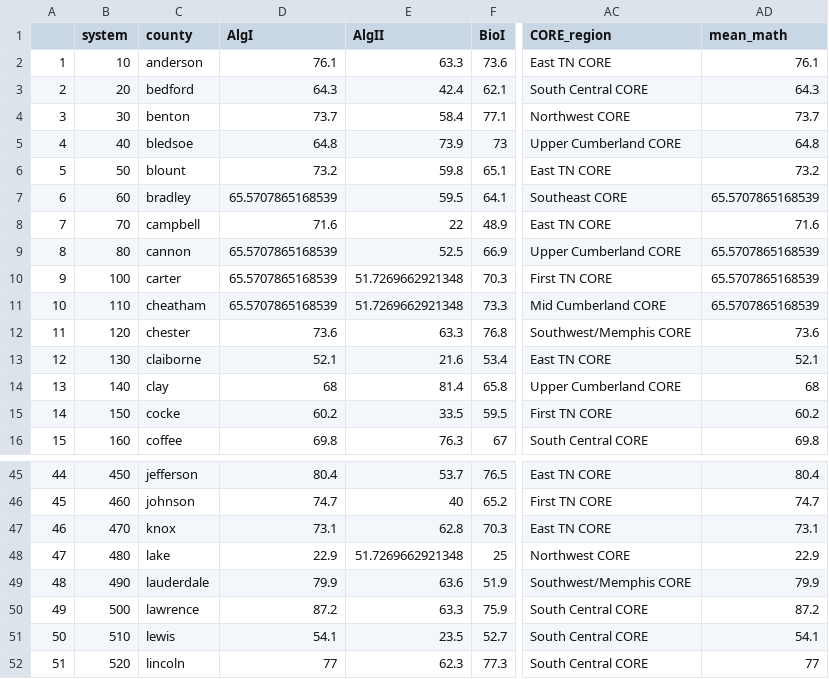
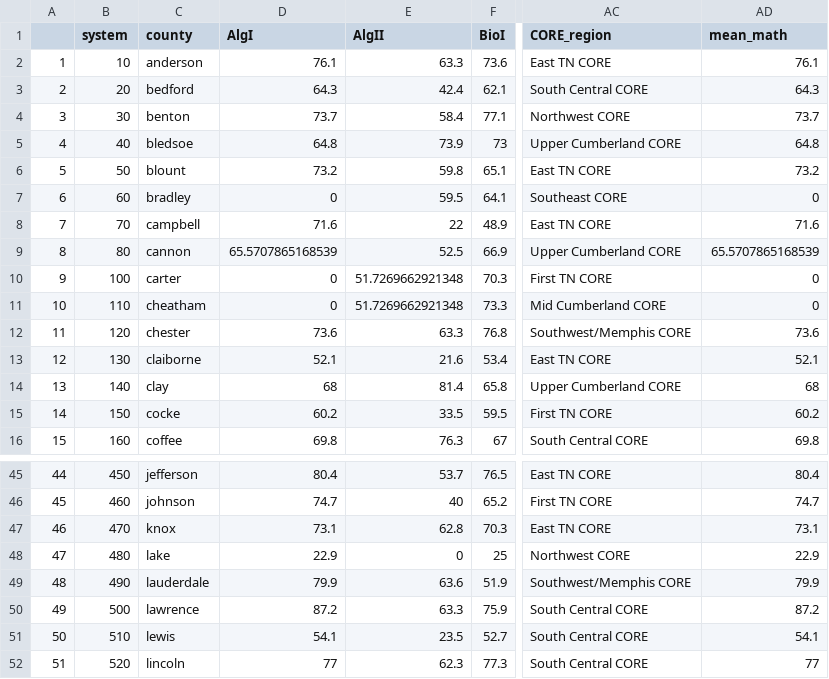
Before and after one commit to suhasinipallai/Education_IRS_Zipcode_dq4, a CSV file: r-objects/education_df_plus_3.csv, drawn as a sheet; only a part is shown, gaps mark what is left out; the diff names each change by its address in the sheet, - before the commit and + after, or states it on an @@ line.

```diff
--- a/r-objects/education_df_plus_3.csv
+++ b/r-objects/education_df_plus_3.csv
-D7 (AlgI): 65.5707865168539
+D7 (AlgI): 0
-AD7 (mean_math): 65.5707865168539
+AD7 (mean_math): 0
-D10:D11 (AlgI): 65.5707865168539
+D10:D11 (AlgI): 0
-AD10:AD11 (mean_math): 65.5707865168539
+AD10:AD11 (mean_math): 0
-E48 (AlgII): 51.7269662921348
+E48 (AlgII): 0
```
Also changed, not shown: r-objects/education_merge_irs_zip_subset.csv, 34 other files.
